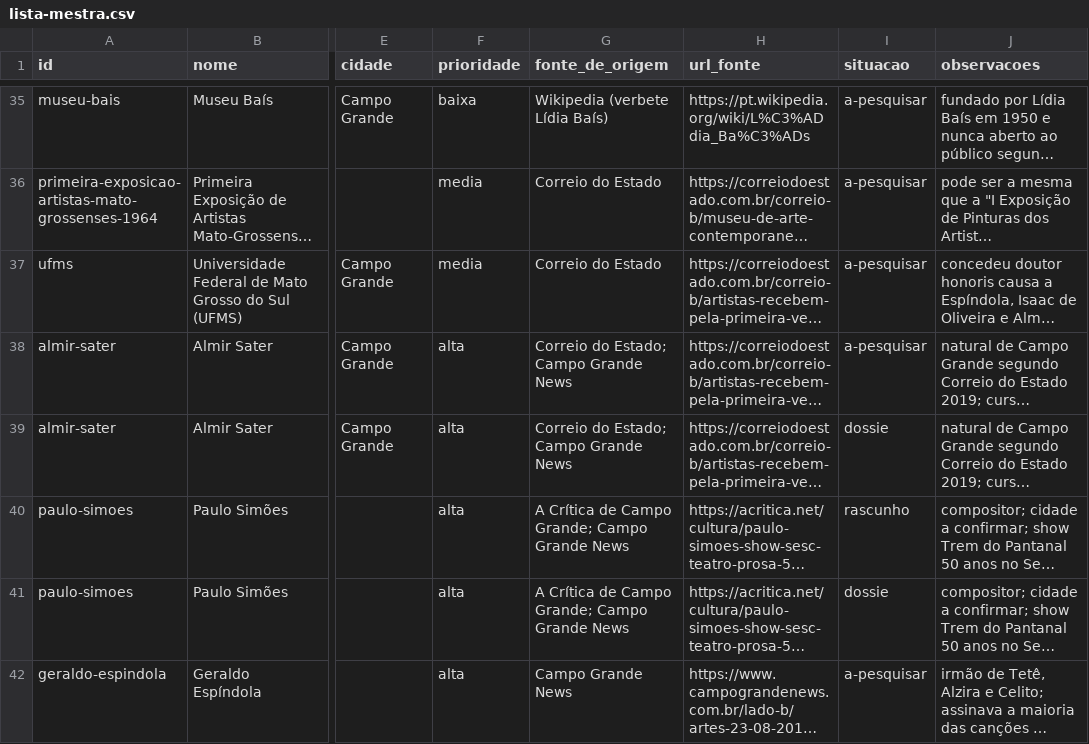
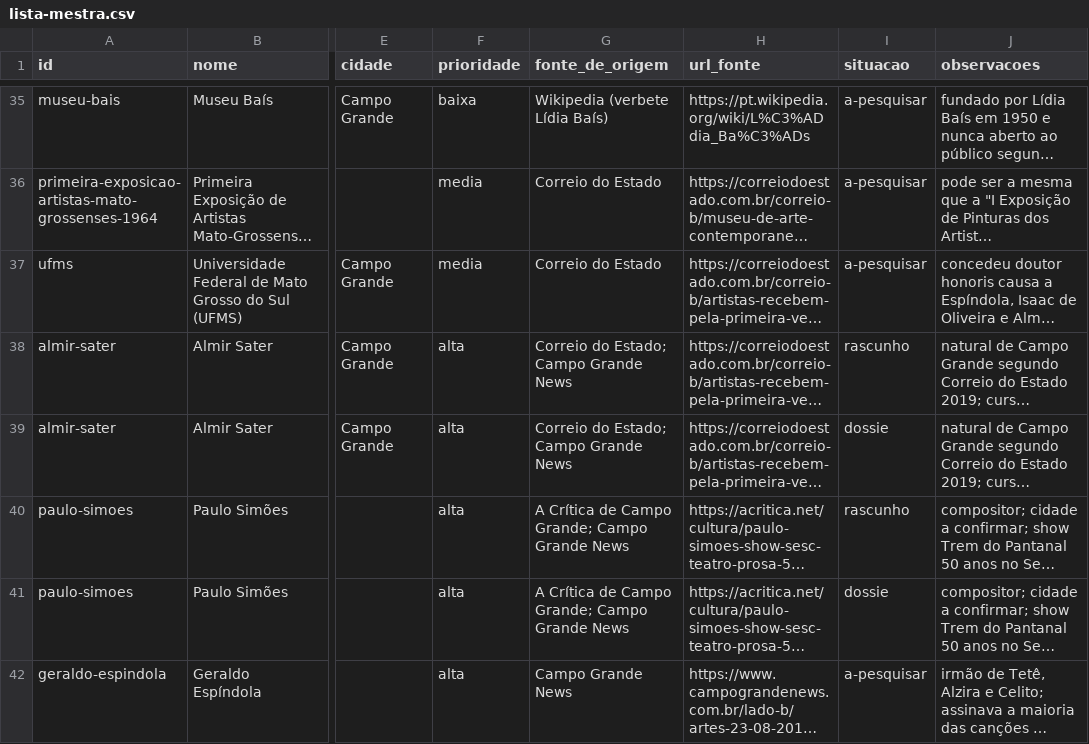
Before and after one commit to VACA18AZUL/wikiculture-ms, a CSV file: dados/lista-mestra.csv, drawn as a sheet; only a part is shown, gaps mark what is left out; long unchanged cells end in …; the diff names each change by its address in the sheet, - before the commit and + after, or states it on an @@ line.

```diff
--- a/dados/lista-mestra.csv
+++ b/dados/lista-mestra.csv
-I38 (situacao): a-pesquisar
+I38 (situacao): rascunho
```
Also changed, not shown: dados/propostas/nomes-almir-sater.csv, dados/propostas/relacoes-almir-sater.csv, 3 other files.
